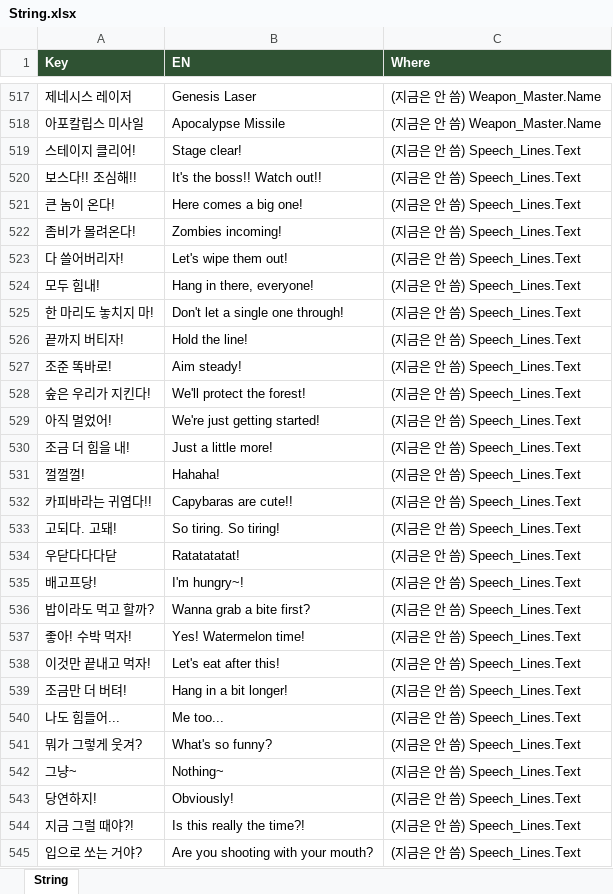
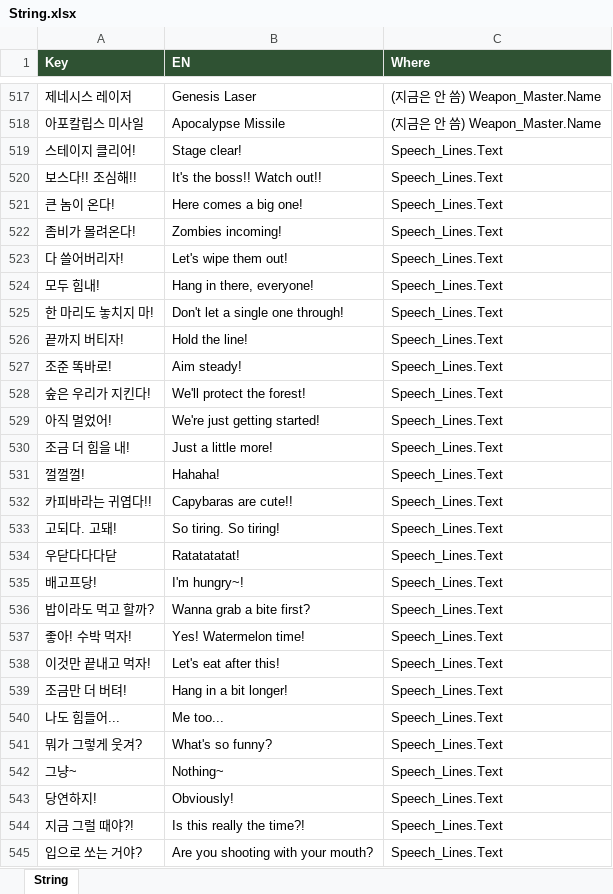
Before and after one commit to JeongJoongHee/KachiGun, an Excel workbook: Kachi_Gun/Table/String.xlsx, sheet String, drawn as a sheet; only a part is shown, gaps mark what is left out; values as stored, in another font and other column widths than the file's, no borders; the diff covers the shown part only; the diff names each change by its address in the sheet, - before the commit and + after, or states it on an @@ line.

```diff
--- a/Kachi_Gun/Table/String.xlsx (sheet String)
+++ b/Kachi_Gun/Table/String.xlsx (sheet String)
-C519:C545 (Where): (지금은 안 씀) Speech_Lines.Text
+C519:C545 (Where): Speech_Lines.Text
```
Also changed, not shown: 47 added rows and 10 edited cells elsewhere in this sheet, Kachi_Gun/Table/Speech.xlsx, 6 other files.
